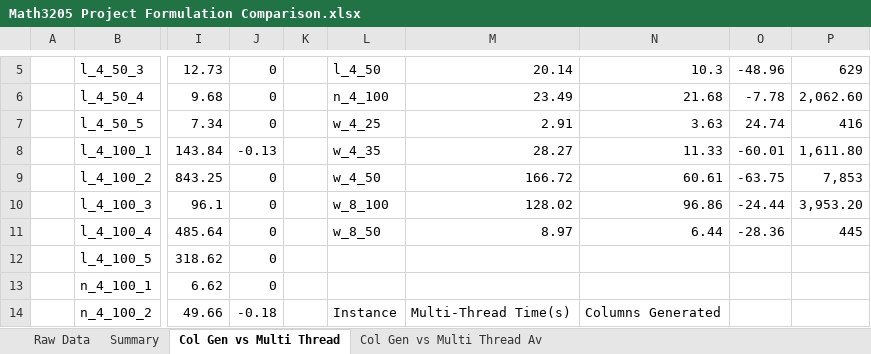
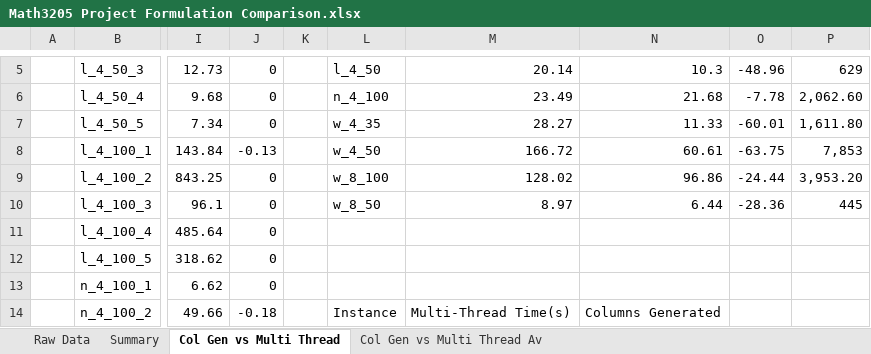
Before and after one commit to Conor-Kik/MATH3205_MPDPTW_Project, an Excel workbook: docs/Math3205 Project Formulation Comparison.xlsx, sheet Col Gen vs Multi Thread, drawn as a sheet; only a part is shown, gaps mark what is left out; values as stored, in another font and other column widths than the file's, no borders; the diff names each change by its address in the sheet, - before the commit and + after, or states it on an @@ line.

```diff
--- a/docs/Math3205 Project Formulation Comparison.xlsx (sheet Col Gen vs Multi Thread)
+++ b/docs/Math3205 Project Formulation Comparison.xlsx (sheet Col Gen vs Multi Thread)
-L7: w_4_25
+L7: w_4_35
-M7: 2.91
+M7: 28.27
-N7: 3.63
+N7: 11.33
-O7: 24.74
+O7: -60.01
-P7: 416
+P7: 1,611.80
-L8: w_4_35
+L8: w_4_50
-M8: 28.27
+M8: 166.72
-N8: 11.33
+N8: 60.61
-O8: -60.01
+O8: -63.75
-P8: 1,611.80
+P8: 7,853
-L9: w_4_50
+L9: w_8_100
-M9: 166.72
+M9: 128.02
-N9: 60.61
+N9: 96.86
-O9: -63.75
+O9: -24.44
-P9: 7,853
+P9: 3,953.20
-L10: w_8_100
+L10: w_8_50
-M10: 128.02
+M10: 8.97
-N10: 96.86
+N10: 6.44
-O10: -24.44
+O10: -28.36
-P10: 3,953.20
+P10: 445
-L11: w_8_50
+L11: (empty)
-M11: 8.97
+M11: (empty)
-N11: 6.44
+N11: (empty)
-O11: -28.36
+O11: (empty)
-P11: 445
+P11: (empty)
```
Also changed, not shown: 1 other file.
